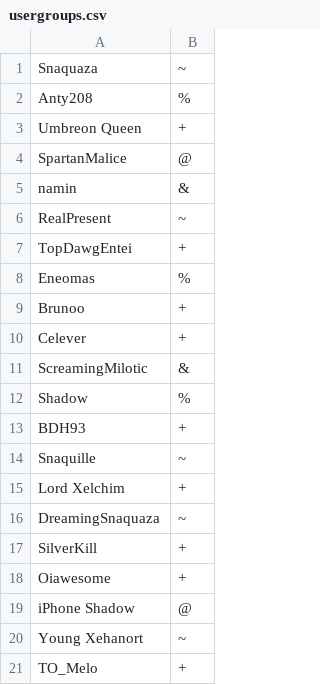
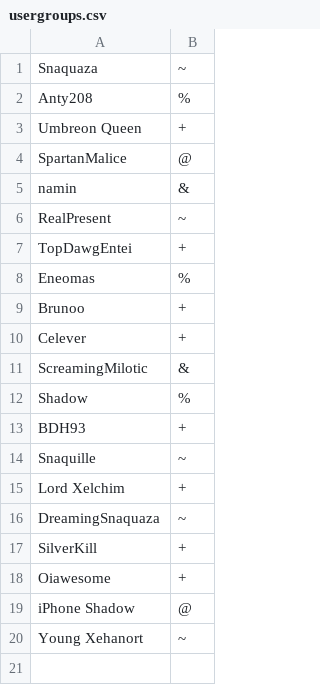
Before and after one commit to Snaquaza/Tervari, a CSV file: config/usergroups.csv, drawn as a sheet.

Commit message:
Update usergroups.csv

```diff
--- a/config/usergroups.csv
+++ b/config/usergroups.csv
@@ -20,2 +20 @@ iPhone Shadow,@
 Young Xehanort,~
-TO_Melo,+
```
